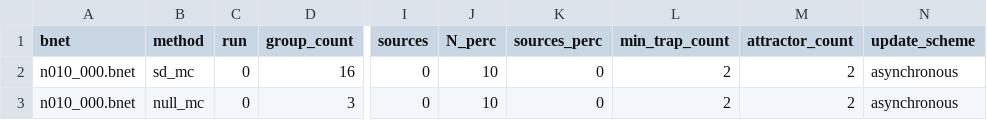
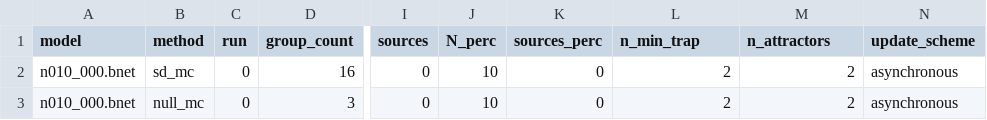
Before and after one commit to kyuhyongpark/sdmarkov, a CSV file: results/basic_analysis.csv, drawn as a sheet; only a part is shown, gaps mark what is left out; the diff names each change by its address in the sheet, - before the commit and + after, or states it on an @@ line.

Commit message:
refactor basic analysis notebook

```diff
--- a/results/basic_analysis.csv
+++ b/results/basic_analysis.csv
-A1: bnet
+A1: model
-L1: min_trap_count
+L1: n_min_trap
-M1: attractor_count
+M1: n_attractors
```
Also changed, not shown: 5 other files.
